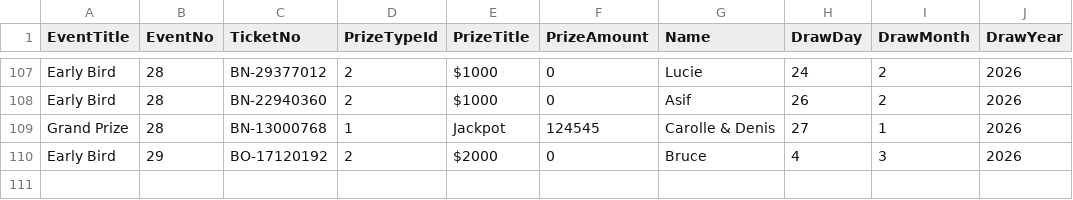
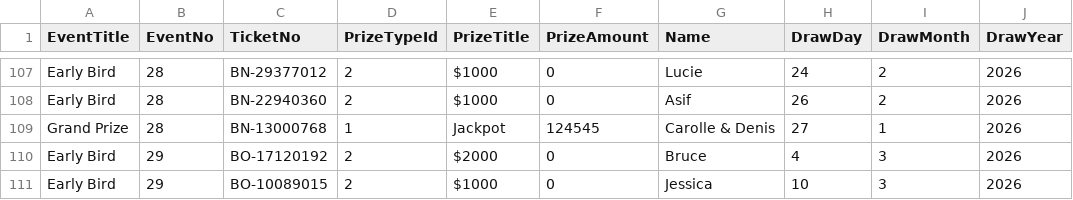
Before and after one commit to AscendFS/winners-list, a CSV file: tadhraffle.5050central.com$winners.csv, drawn as a sheet; only a part is shown, gaps mark what is left out; the diff names each change by its address in the sheet, - before the commit and + after, or states it on an @@ line.

Commit message:
Update tadhraffle.5050central.com$winners.csv

```diff
--- a/tadhraffle.5050central.com$winners.csv
+++ b/tadhraffle.5050central.com$winners.csv
+row 111: Early Bird | 29 | BO-10089015 | 2 | $1000 | 0 | Jessica | 10 | 3 | 2026
```
